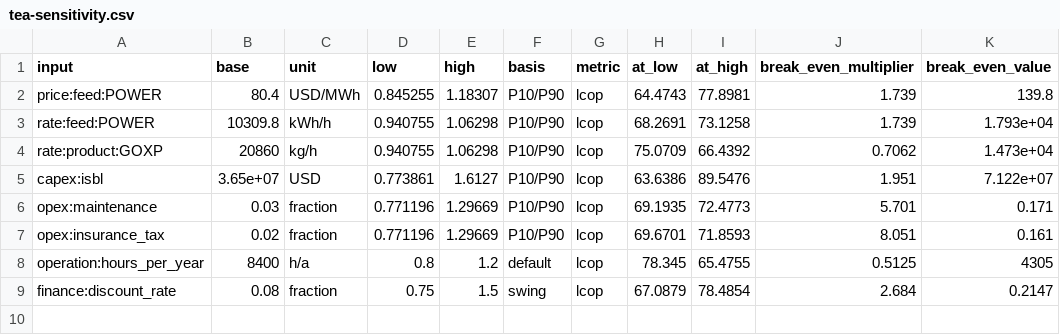
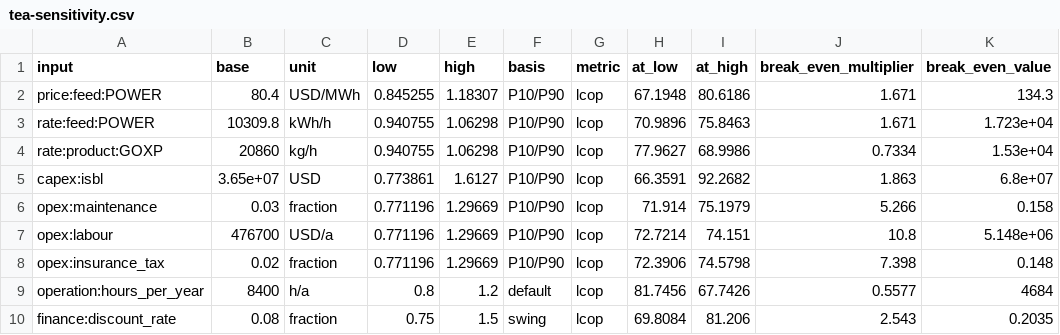
Before and after one commit to ChemE-as-Code/process-library, a CSV file: processes/asu-1/estimate/tea-sensitivity.csv, drawn as a sheet.

```diff
--- a/processes/asu-1/estimate/tea-sensitivity.csv
+++ b/processes/asu-1/estimate/tea-sensitivity.csv
@@ -1,9 +1,10 @@
 input,base,unit,low,high,basis,metric,at_low,at_high,break_even_multiplier,break_even_value
-price:feed:POWER,80.4,USD/MWh,0.845255,1.18307,P10/P90,lcop,64.4743,77.8981,1.739,139.8
-rate:feed:POWER,10309.8,kWh/h,0.940755,1.06298,P10/P90,lcop,68.2691,73.1258,1.739,1.793e+04
-rate:product:GOXP,20860,kg/h,0.940755,1.06298,P10/P90,lcop,75.0709,66.4392,0.7062,1.473e+04
-capex:isbl,3.65e+07,USD,0.773861,1.6127,P10/P90,lcop,63.6386,89.5476,1.951,7.122e+07
-opex:maintenance,0.03,fraction,0.771196,1.29669,P10/P90,lcop,69.1935,72.4773,5.701,0.171
-opex:insurance_tax,0.02,fraction,0.771196,1.29669,P10/P90,lcop,69.6701,71.8593,8.051,0.161
-operation:hours_per_year,8400,h/a,0.8,1.2,default,lcop,78.345,65.4755,0.5125,4305
-finance:discount_rate,0.08,fraction,0.75,1.5,swing,lcop,67.0879,78.4854,2.684,0.2147
+price:feed:POWER,80.4,USD/MWh,0.845255,1.18307,P10/P90,lcop,67.1948,80.6186,1.671,134.3
+rate:feed:POWER,10309.8,kWh/h,0.940755,1.06298,P10/P90,lcop,70.9896,75.8463,1.671,1.723e+04
+rate:product:GOXP,20860,kg/h,0.940755,1.06298,P10/P90,lcop,77.9627,68.9986,0.7334,1.53e+04
+capex:isbl,3.65e+07,USD,0.773861,1.6127,P10/P90,lcop,66.3591,92.2682,1.863,6.8e+07
+opex:maintenance,0.03,fraction,0.771196,1.29669,P10/P90,lcop,71.914,75.1979,5.266,0.158
+opex:labour,476700,USD/a,0.771196,1.29669,P10/P90,lcop,72.7214,74.151,10.8,5.148e+06
+opex:insurance_tax,0.02,fraction,0.771196,1.29669,P10/P90,lcop,72.3906,74.5798,7.398,0.148
+operation:hours_per_year,8400,h/a,0.8,1.2,default,lcop,81.7456,67.7426,0.5577,4684
+finance:discount_rate,0.08,fraction,0.75,1.5,swing,lcop,69.8084,81.206,2.543,0.2035
```
Also changed, not shown: processes/asu-1/estimate/tea-cashflow.csv, 5 other files.
